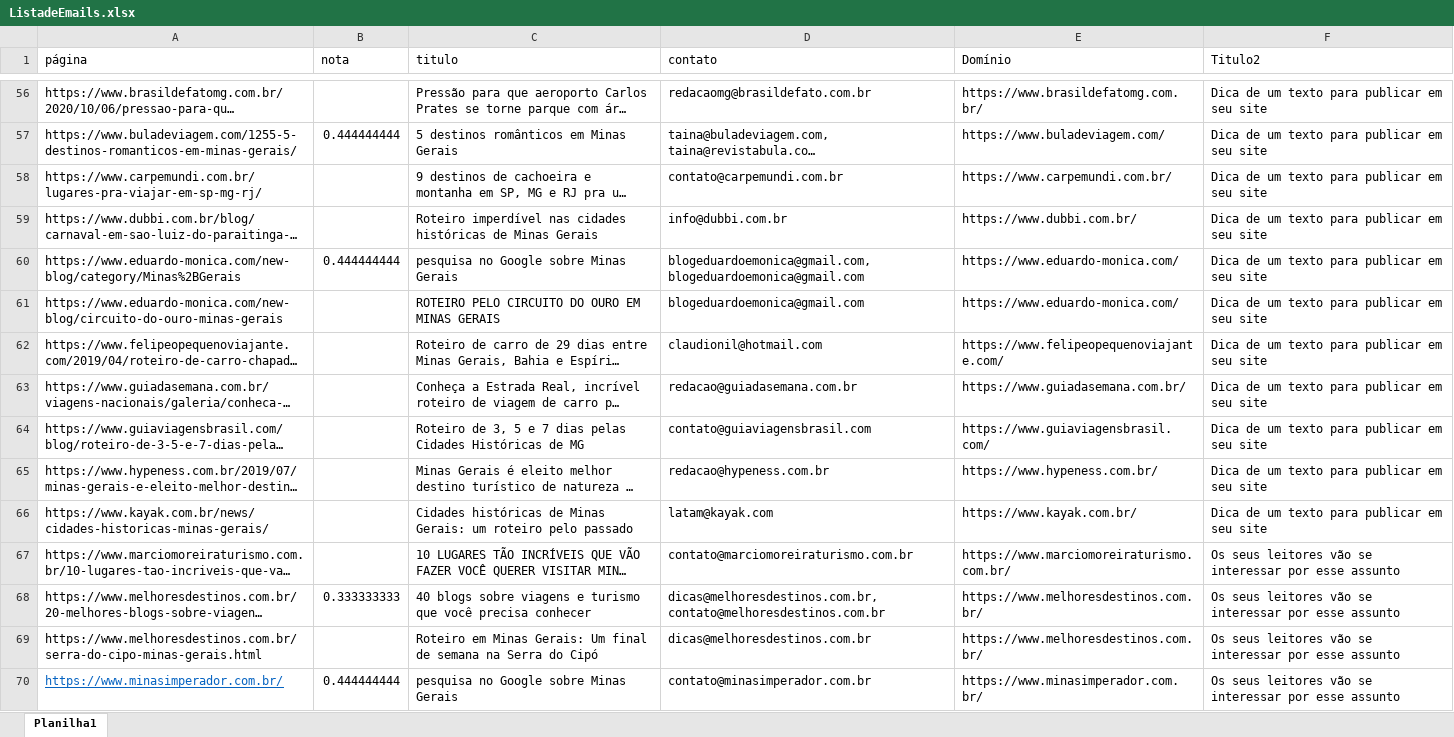
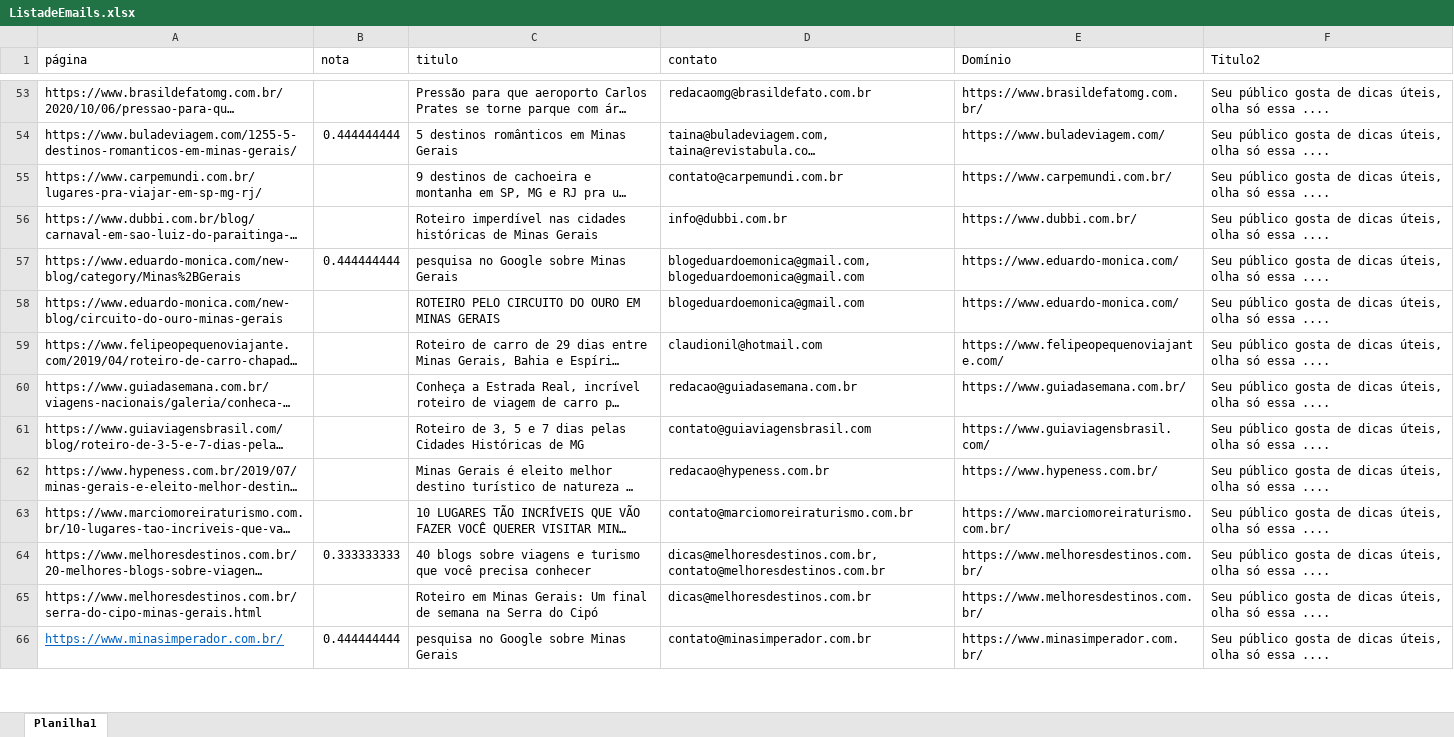
Before and after one commit to flavioafj/SEO_extrator, an Excel workbook: seo_extrator/ListadeEmails.xlsx, sheet Planilha1, drawn as a sheet; only a part is shown, gaps mark what is left out; long unchanged cells end in …; values as stored, in another font and other column widths than the file's, no borders; conditional formats and table styles not drawn; removed rows and columns are numbered as before the commit, all else as after; the diff covers the shown part only; the diff names each change by its address in the sheet, - before the commit and + after, or states it on an @@ line.

```diff
--- a/seo_extrator/ListadeEmails.xlsx (sheet Planilha1)
+++ b/seo_extrator/ListadeEmails.xlsx (sheet Planilha1)
-F53:F62 (Titulo2): Dica de um texto para publicar em seu site
+F53:F62 (Titulo2): Seu público gosta de dicas úteis, olha só essa ....
-row 66: https://www.kayak.com.br/news/cidades-historicas-minas-gerais/ |  | Cidades históricas de Minas Gerais: um roteiro pelo passado | latam@kayak.com | https://www.kayak.com.br/ | Dica de um texto para publicar em seu site
-F63:F66 (Titulo2): Os seus leitores vão se interessar por esse assunto
+F63:F66 (Titulo2): Seu público gosta de dicas úteis, olha só essa ....
```
Also changed, not shown: 2 added rows, 4 removed rows and 62 edited cells elsewhere in this sheet, seo_extrator/inputs.xlsm, seo_extrator/teste.xlsx, 5 other files.
